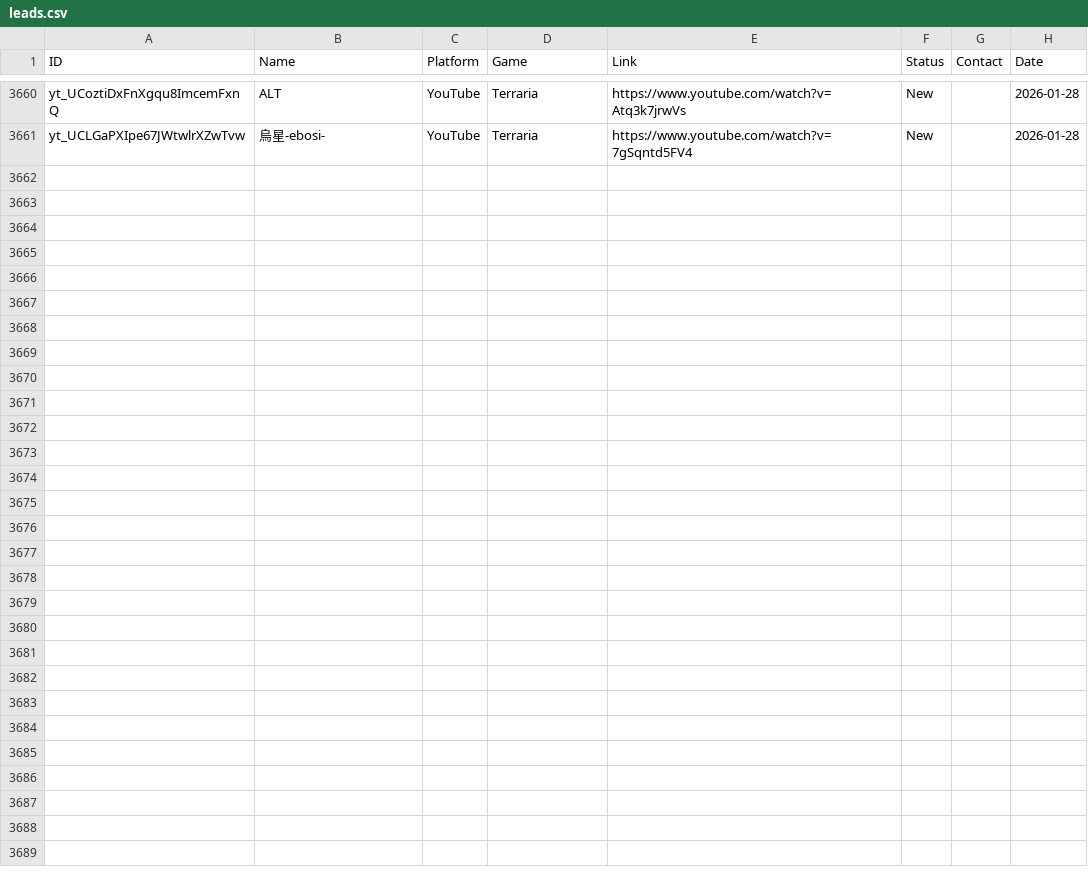
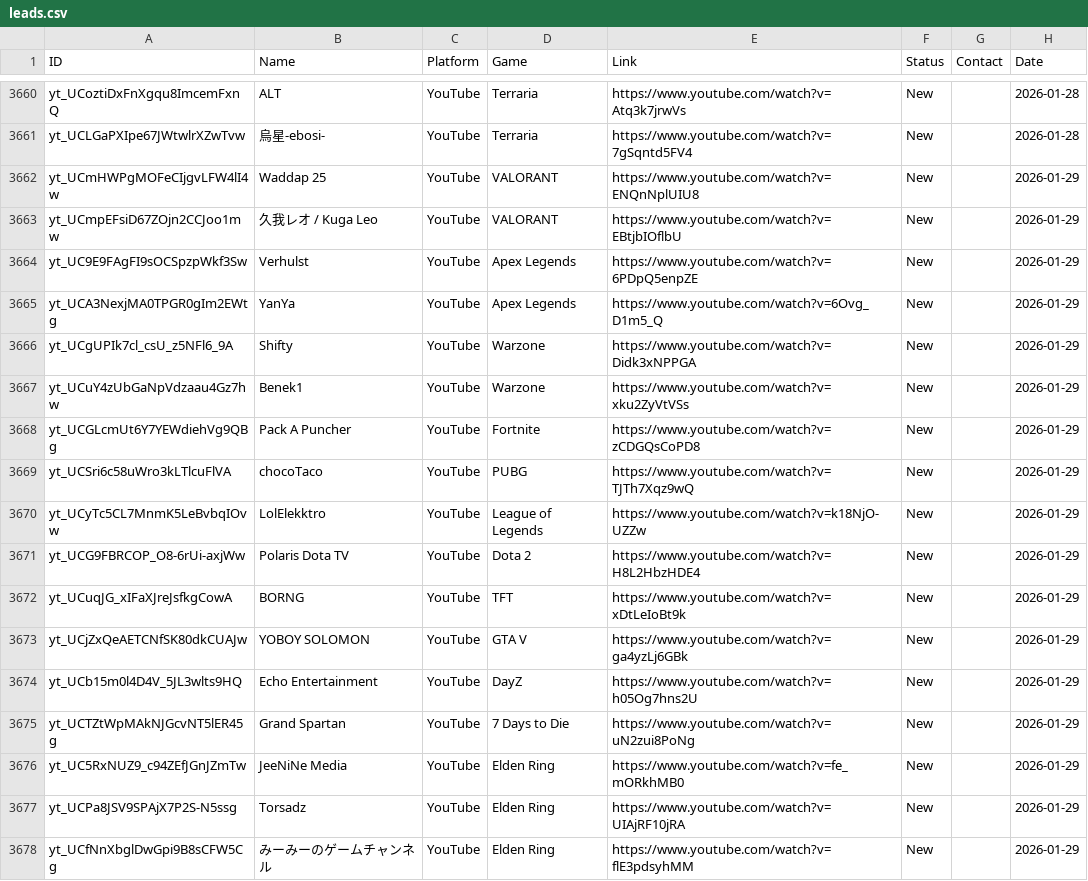
Before and after one commit to Tatarlibrarian/twitch-scraper, a CSV file: leads.csv, drawn as a sheet; only a part is shown, gaps mark what is left out.

```diff
--- a/leads.csv
+++ b/leads.csv
@@ -3661 +3661,18 @@ yt_UCoztiDxFnXgqu8ImcemFxnQ,ALT,YouTube,Terraria,https://www.youtube.com/watch?v
 yt_UCLGaPXIpe67JWtwlrXZwTvw,烏星-ebosi-,YouTube,Terraria,https://www.youtube.com/watch?v=7gSqntd5FV4,New,,2026-01-28
+yt_UCmHWPgMOFeCIjgvLFW4lI4w,Waddap 25,YouTube,VALORANT,https://www.youtube.com/watch?v=ENQnNplUIU8,New,,2026-01-29
+yt_UCmpEFsiD67ZOjn2CCJoo1mw,久我レオ / Kuga Leo,YouTube,VALORANT,https://www.youtube.com/watch?v=EBtjbIOflbU,New,,2026-01-29
+yt_UC9E9FAgFI9sOCSpzpWkf3Sw,Verhulst,YouTube,Apex Legends,https://www.youtube.com/watch?v=6PDpQ5enpZE,New,,2026-01-29
+yt_UCA3NexjMA0TPGR0gIm2EWtg,YanYa,YouTube,Apex Legends,https://www.youtube.com/watch?v=6Ovg_D1m5_Q,New,,2026-01-29
+yt_UCgUPIk7cl_csU_z5NFl6_9A,Shifty,YouTube,Warzone,https://www.youtube.com/watch?v=Didk3xNPPGA,New,,2026-01-29
+yt_UCuY4zUbGaNpVdzaau4Gz7hw,Benek1,YouTube,Warzone,https://www.youtube.com/watch?v=xku2ZyVtVSs,New,,2026-01-29
+yt_UCGLcmUt6Y7YEWdiehVg9QBg,Pack A Puncher,YouTube,Fortnite,https://www.youtube.com/watch?v=zCDGQsCoPD8,New,,2026-01-29
+yt_UCSri6c58uWro3kLTlcuFlVA,chocoTaco,YouTube,PUBG,https://www.youtube.com/watch?v=TJTh7Xqz9wQ,New,,2026-01-29
+yt_UCyTc5CL7MnmK5LeBvbqIOvw,LolElekktro,YouTube,League of Legends,https://www.youtube.com/watch?v=k18NjO-UZZw,New,,2026-01-29
+yt_UCG9FBRCOP_O8-6rUi-axjWw,Polaris Dota TV,YouTube,Dota 2,https://www.youtube.com/watch?v=H8L2HbzHDE4,New,,2026-01-29
+yt_UCuqJG_xIFaXJreJsfkgCowA,BORNG,YouTube,TFT,https://www.youtube.com/watch?v=xDtLeIoBt9k,New,,2026-01-29
+yt_UCjZxQeAETCNfSK80dkCUAJw,YOBOY SOLOMON,YouTube,GTA V,https://www.youtube.com/watch?v=ga4yzLj6GBk,New,,2026-01-29
+yt_UCb15m0l4D4V_5JL3wlts9HQ,Echo Entertainment,YouTube,DayZ,https://www.youtube.com/watch?v=h05Og7hns2U,New,,2026-01-29
+yt_UCTZtWpMAkNJGcvNT5lER45g,Grand Spartan,YouTube,7 Days to Die,https://www.youtube.com/watch?v=uN2zui8PoNg,New,,2026-01-29
+yt_UC5RxNUZ9_c94ZEfJGnJZmTw,JeeNiNe Media,YouTube,Elden Ring,https://www.youtube.com/watch?v=fe_mORkhMB0,New,,2026-01-29
+yt_UCPa8JSV9SPAjX7P2S-N5ssg,Torsadz,YouTube,Elden Ring,https://www.youtube.com/watch?v=UIAjRF10jRA,New,,2026-01-29
+yt_UCfNnXbglDwGpi9B8sCFW5Cg,みーみーのゲームチャンネル,YouTube,Elden Ring,https://www.youtube.com/watch?v=flE3pdsyhMM,New,,2026-01-29
```
